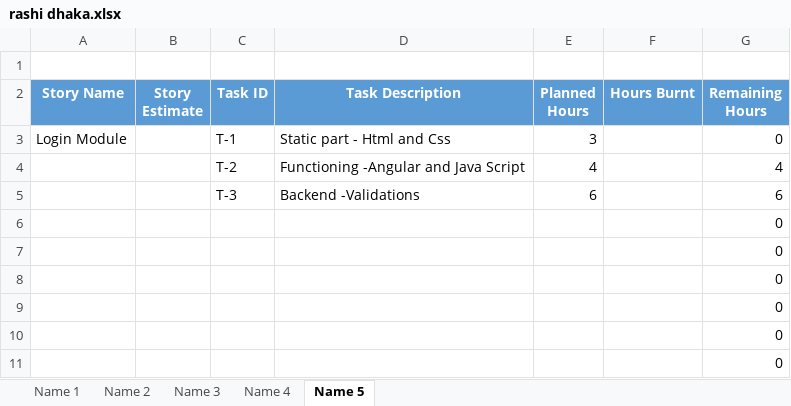
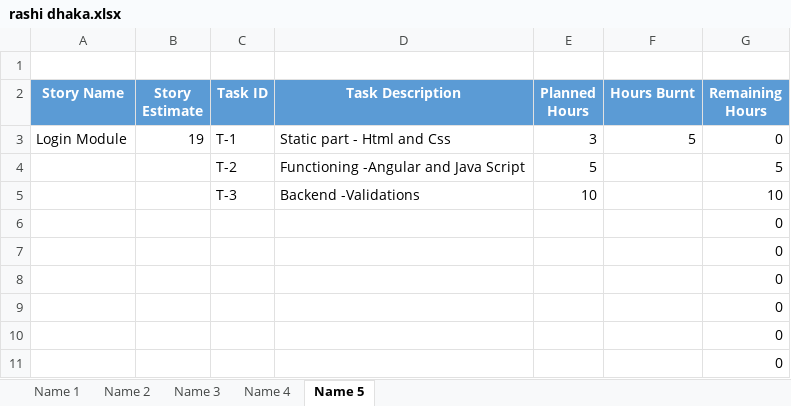
Before and after one commit to SmaltAndBeryl/Internship_2017, an Excel workbook: TeamDetails/TasksBreakDown/rashi dhaka.xlsx, sheet Name 5, drawn as a sheet; only a part is shown; values as stored, in another font and other column widths than the file's, no borders; the diff names each change by its address in the sheet, - before the commit and + after, or states it on an @@ line.

Commit message:
Author: Rashi dhaka file added:rashi dhaka.xlsx

```diff
--- a/TeamDetails/TasksBreakDown/rashi dhaka.xlsx (sheet Name 5)
+++ b/TeamDetails/TasksBreakDown/rashi dhaka.xlsx (sheet Name 5)
-B3 (Story Estimate): (empty)
+B3 (Story Estimate): 19
-F3 (Hours Burnt): (empty)
+F3 (Hours Burnt): 5
-E4 (Planned Hours): 4
+E4 (Planned Hours): 5
-G4 (Remaining Hours): 4
+G4 (Remaining Hours): 5
-E5 (Planned Hours): 6
+E5 (Planned Hours): 10
-G5 (Remaining Hours): 6
+G5 (Remaining Hours): 10
```
